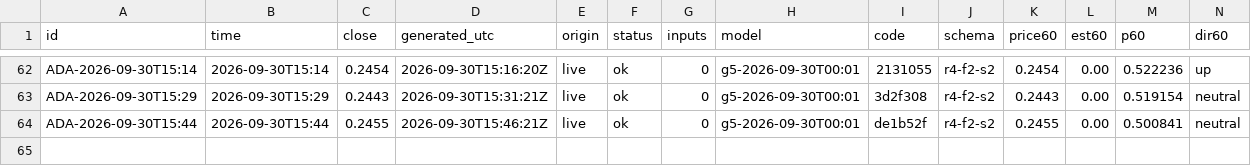
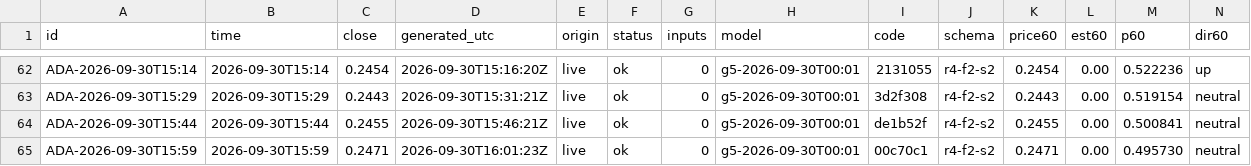
Before and after one commit to omidabduli/cardano-self-improving-prediction, a CSV file: data/predictions/2026-09-30.csv, drawn as a sheet; only a part is shown, gaps mark what is left out; rows hold the shown columns only; the diff names each change by its address in the sheet, - before the commit and + after, or states it on an @@ line.

```diff
--- a/data/predictions/2026-09-30.csv
+++ b/data/predictions/2026-09-30.csv
+row 65: ADA-2026-09-30T15:59 | 2026-09-30T15:59 | 0.2471 | 2026-09-30T16:01:23Z | live | ok | 0 | g5-2026-09-30T00:01 | 00c70c1 | r4-f2-s2 | 0.2471 | 0.00 | 0.495730 | neutral
```
Also changed, not shown: 3 other files.
